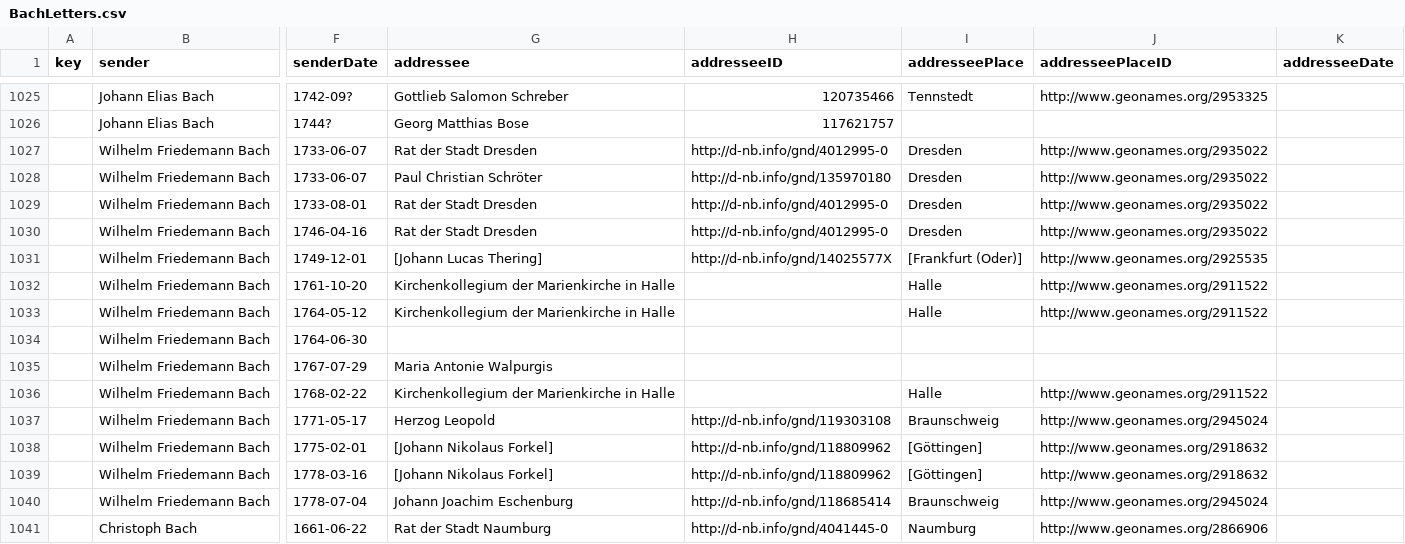
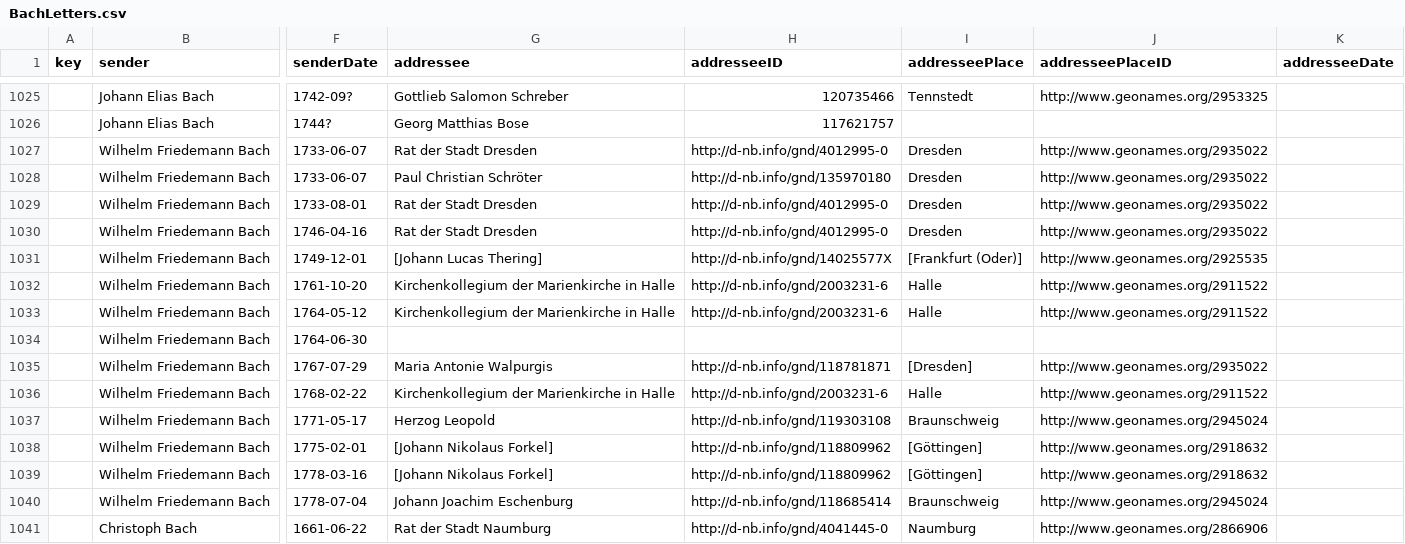
Before and after one commit to saw-leipzig/BachLetters, a CSV file: BachLetters.csv, drawn as a sheet; only a part is shown, gaps mark what is left out; the diff names each change by its address in the sheet, - before the commit and + after, or states it on an @@ line.

```diff
--- a/BachLetters.csv
+++ b/BachLetters.csv
-H1032:H1033 (addresseeID): (empty)
+H1032:H1033 (addresseeID): http://d-nb.info/gnd/2003231-6
-H1035 (addresseeID): (empty)
+H1035 (addresseeID): http://d-nb.info/gnd/118781871
-I1035 (addresseePlace): (empty)
+I1035 (addresseePlace): [Dresden]
-J1035 (addresseePlaceID): (empty)
+J1035 (addresseePlaceID): http://www.geonames.org/2935022
-H1036 (addresseeID): (empty)
+H1036 (addresseeID): http://d-nb.info/gnd/2003231-6
```
Also changed, not shown: WFBLetters.csv.
